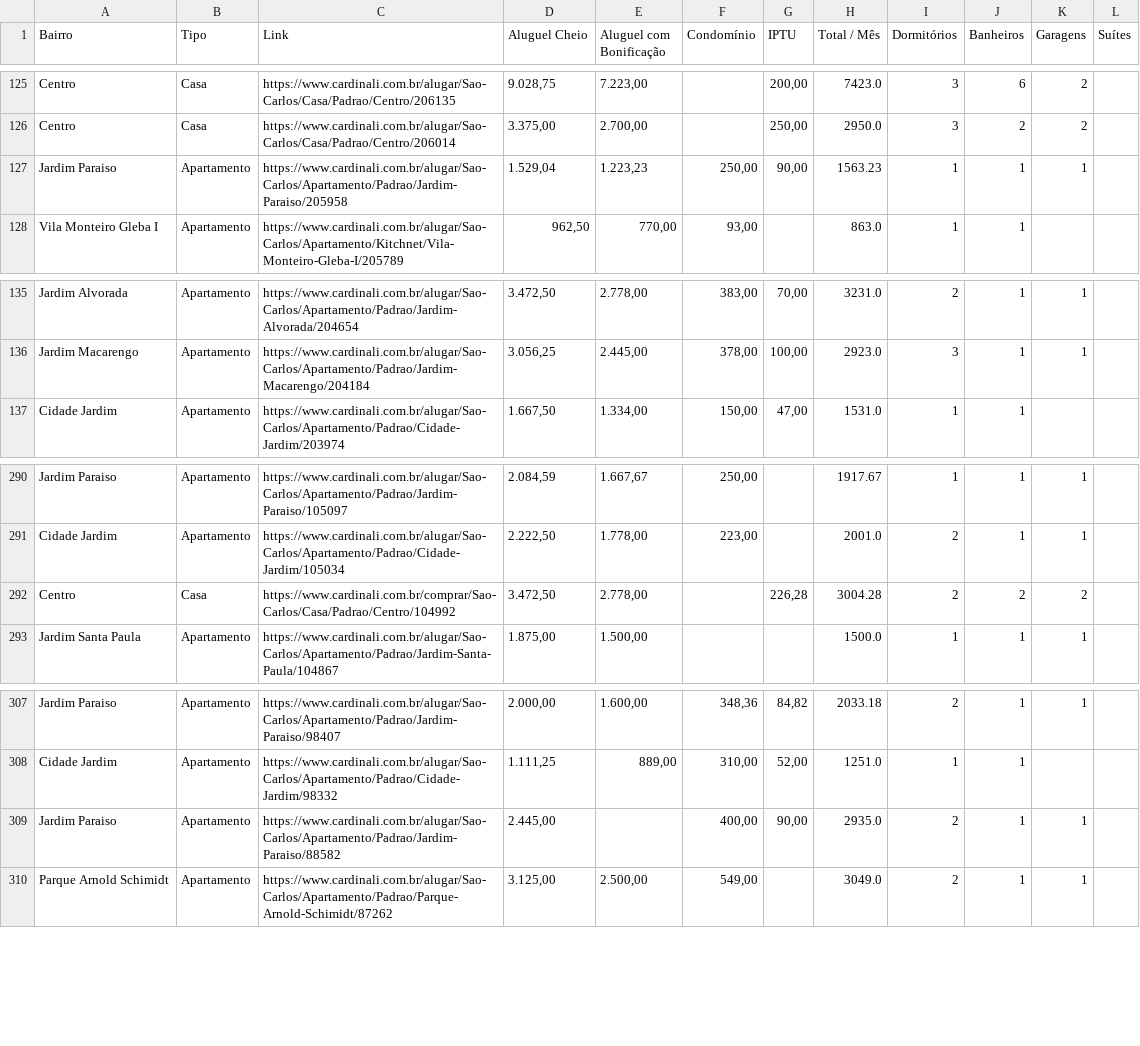
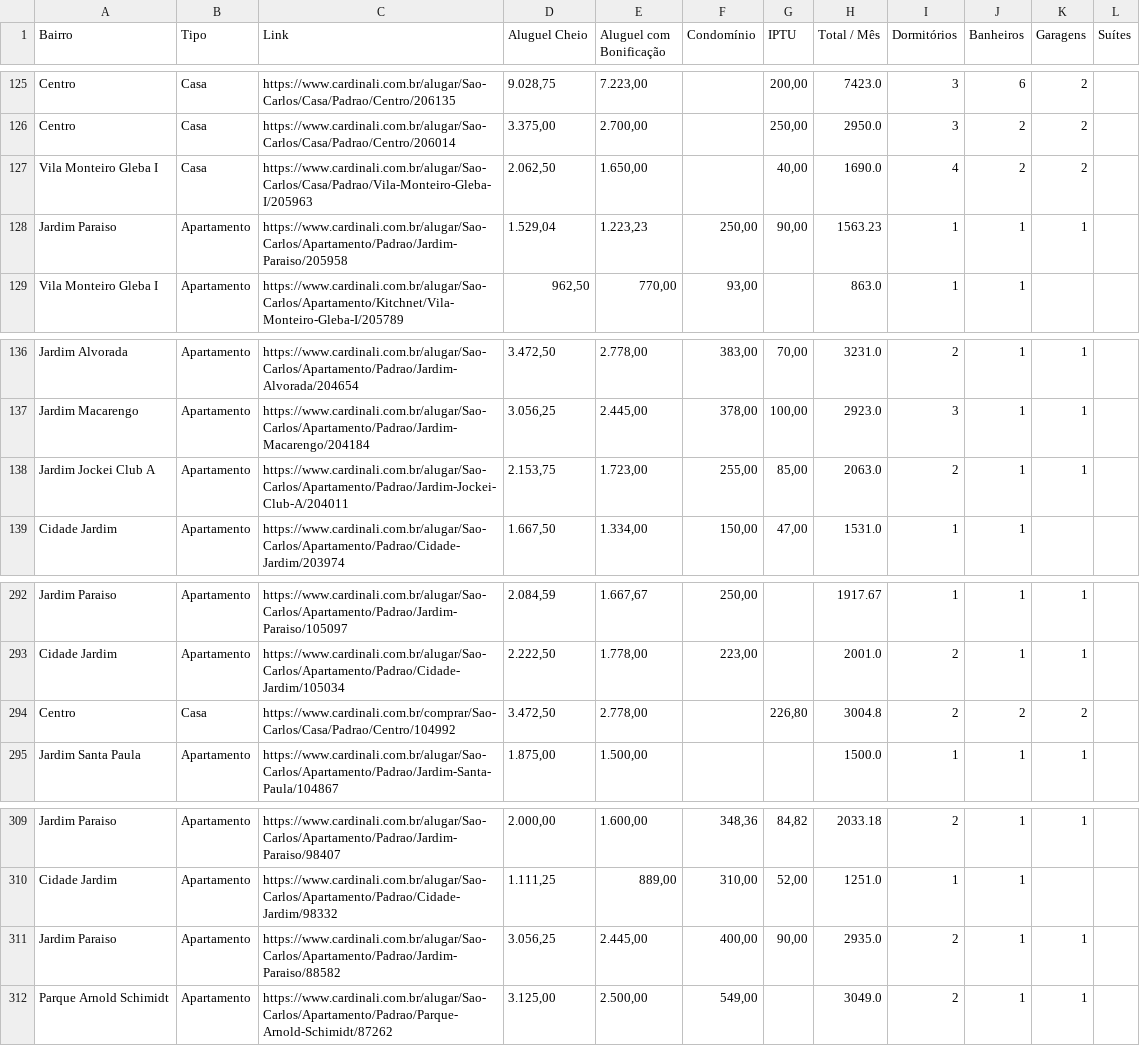
Before and after one commit to imarcososhiro/imobiliario_universitario, a CSV file: dados/dados_imoveis.csv, drawn as a sheet; only a part is shown, gaps mark what is left out.

```diff
--- a/dados/dados_imoveis.csv
+++ b/dados/dados_imoveis.csv
@@ -126,2 +126,3 @@ Centro,Casa,https://www.cardinali.com.br/alugar/Sao-Carlos/Casa/Padrao/Centro/20
 Centro,Casa,https://www.cardinali.com.br/alugar/Sao-Carlos/Casa/Padrao/Centro/206014,"3.375,00","2.700,00",,"250,00",2950.0,3,2,2,
+Vila Monteiro Gleba I,Casa,https://www.cardinali.com.br/alugar/Sao-Carlos/Casa/Padrao/Vila-Monteiro-Gleba-I/205963,"2.062,50","1.650,00",,"40,00",1690.0,4,2,2,
 Jardim Paraiso,Apartamento,https://www.cardinali.com.br/alugar/Sao-Carlos/Apartamento/Padrao/Jardim-Paraiso/205958,"1.529,04","1.223,23","250,00","90,00",1563.23,1,1,1,
@@ -136,2 +137,3 @@ Jardim Alvorada,Apartamento,https://www.cardinali.com.br/alugar/Sao-Carlos/Apart
 Jardim Macarengo,Apartamento,https://www.cardinali.com.br/alugar/Sao-Carlos/Apartamento/Padrao/Jardim-Macarengo/204184,"3.056,25","2.445,00","378,00","100,00",2923.0,3,1,1,
+Jardim Jockei Club A,Apartamento,https://www.cardinali.com.br/alugar/Sao-Carlos/Apartamento/Padrao/Jardim-Jockei-Club-A/204011,"2.153,75","1.723,00","255,00","85,00",2063.0,2,1,1,
 Cidade Jardim,Apartamento,https://www.cardinali.com.br/alugar/Sao-Carlos/Apartamento/Padrao/Cidade-Jardim/203974,"1.667,50","1.334,00","150,00","47,00",1531.0,1,1,,
@@ -291,3 +293,3 @@ Jardim Paraiso,Apartamento,https://www.cardinali.com.br/alugar/Sao-Carlos/Aparta
 Cidade Jardim,Apartamento,https://www.cardinali.com.br/alugar/Sao-Carlos/Apartamento/Padrao/Cidade-Jardim/105034,"2.222,50","1.778,00","223,00",,2001.0,2,1,1,
-Centro,Casa,https://www.cardinali.com.br/comprar/Sao-Carlos/Casa/Padrao/Centro/104992,"3.472,50","2.778,00",,"226,28",3004.28,2,2,2,
+Centro,Casa,https://www.cardinali.com.br/comprar/Sao-Carlos/Casa/Padrao/Centro/104992,"3.472,50","2.778,00",,"226,80",3004.8,2,2,2,
 Jardim Santa Paula,Apartamento,https://www.cardinali.com.br/alugar/Sao-Carlos/Apartamento/Padrao/Jardim-Santa-Paula/104867,"1.875,00","1.500,00",,,1500.0,1,1,1,
@@ -308,3 +310,3 @@ Jardim Paraiso,Apartamento,https://www.cardinali.com.br/alugar/Sao-Carlos/Aparta
 Cidade Jardim,Apartamento,https://www.cardinali.com.br/alugar/Sao-Carlos/Apartamento/Padrao/Cidade-Jardim/98332,"1.111,25","889,00","310,00","52,00",1251.0,1,1,,
-Jardim Paraiso,Apartamento,https://www.cardinali.com.br/alugar/Sao-Carlos/Apartamento/Padrao/Jardim-Paraiso/88582,"2.445,00",,"400,00","90,00",2935.0,2,1,1,
+Jardim Paraiso,Apartamento,https://www.cardinali.com.br/alugar/Sao-Carlos/Apartamento/Padrao/Jardim-Paraiso/88582,"3.056,25","2.445,00","400,00","90,00",2935.0,2,1,1,
 Parque Arnold Schimidt,Apartamento,https://www.cardinali.com.br/alugar/Sao-Carlos/Apartamento/Padrao/Parque-Arnold-Schimidt/87262,"3.125,00","2.500,00","549,00",,3049.0,2,1,1,
```
